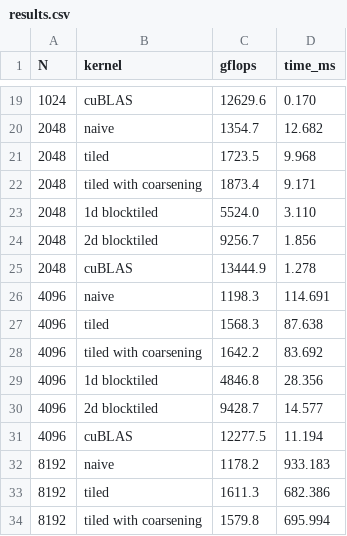
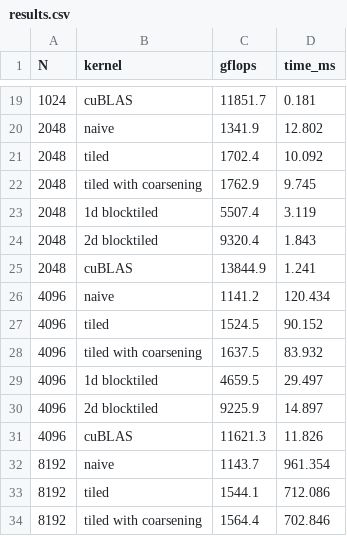
Before and after one commit to shaswat-singh23/cuda-matmul, a CSV file: results.csv, drawn as a sheet; only a part is shown, gaps mark what is left out; the diff covers the shown part only.

Commit message:
Discovered a bug that was falsely reducing my time by calculating incorrectly and also padded Atile rows to reduce bank conflicts

```diff
--- a/results.csv
+++ b/results.csv
@@ -19,16 +19,16 @@ N,kernel,gflops,time_ms
-1024,cuBLAS,12629.6,0.170
-2048,naive,1354.7,12.682
-2048,tiled,1723.5,9.968
-2048,tiled with coarsening,1873.4,9.171
-2048,1d blocktiled,5524.0,3.110
-2048,2d blocktiled,9256.7,1.856
-2048,cuBLAS,13444.9,1.278
-4096,naive,1198.3,114.691
-4096,tiled,1568.3,87.638
-4096,tiled with coarsening,1642.2,83.692
-4096,1d blocktiled,4846.8,28.356
-4096,2d blocktiled,9428.7,14.577
-4096,cuBLAS,12277.5,11.194
-8192,naive,1178.2,933.183
-8192,tiled,1611.3,682.386
-8192,tiled with coarsening,1579.8,695.994
+1024,cuBLAS,11851.7,0.181
+2048,naive,1341.9,12.802
+2048,tiled,1702.4,10.092
+2048,tiled with coarsening,1762.9,9.745
+2048,1d blocktiled,5507.4,3.119
+2048,2d blocktiled,9320.4,1.843
+2048,cuBLAS,13844.9,1.241
+4096,naive,1141.2,120.434
+4096,tiled,1524.5,90.152
+4096,tiled with coarsening,1637.5,83.932
+4096,1d blocktiled,4659.5,29.497
+4096,2d blocktiled,9225.9,14.897
+4096,cuBLAS,11621.3,11.826
+8192,naive,1143.7,961.354
+8192,tiled,1544.1,712.086
+8192,tiled with coarsening,1564.4,702.846
```
Also changed, not shown: 37 edited cells elsewhere in this file, 2 other files.
